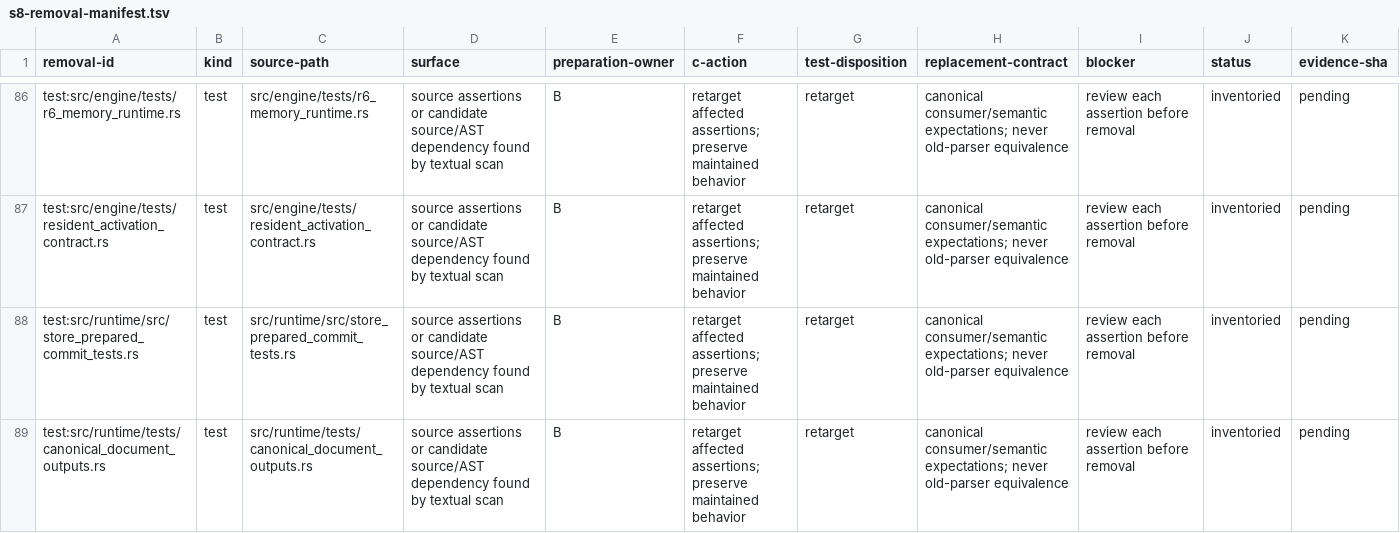
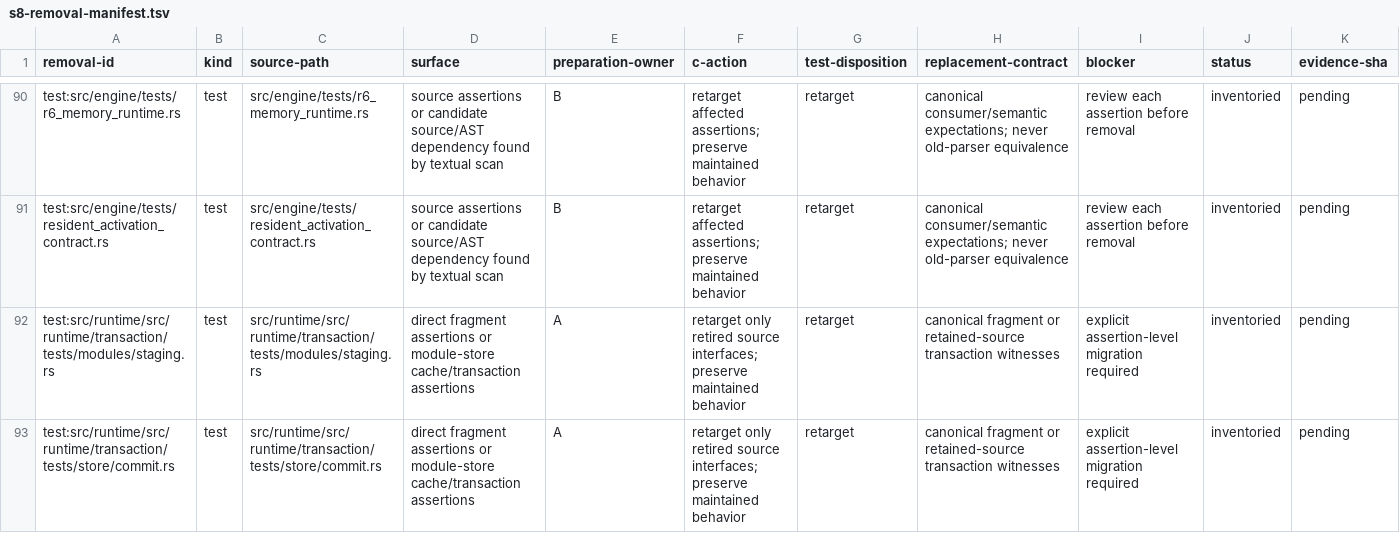
Before and after one commit to mech-lang/mech, a TSV file: docs/design/grammar-audit/s8-removal-manifest.tsv, drawn as a sheet; only a part is shown, gaps mark what is left out; the shorter side is filled out with more unchanged rows; rows hold the shown columns only; the diff covers the shown part only; the diff names each change by its address in the sheet, - before the commit and + after, or states it on an @@ line.

Commit message:
S8A: enforce conflict admission and linked removal evidence

```diff
--- a/docs/design/grammar-audit/s8-removal-manifest.tsv
+++ b/docs/design/grammar-audit/s8-removal-manifest.tsv
+row 92: test:src/runtime/src/runtime/transaction/tests/modules/staging.rs | test | src/runtime/src/runtime/transaction/tests/modules/staging.rs | direct fragment assertions or module-store cache/transaction assertions | A | retarget only retired source interfaces; preserve maintained behavior | retarget | canonical fragment or retained-source transaction witnesses | explicit assertion-level migration required | inventoried | pending
+row 93: test:src/runtime/src/runtime/transaction/tests/store/commit.rs | test | src/runtime/src/runtime/transaction/tests/store/commit.rs | direct fragment assertions or module-store cache/transaction assertions | A | retarget only retired source interfaces; preserve maintained behavior | retarget | canonical fragment or retained-source transaction witnesses | explicit assertion-level migration required | inventoried | pending
```
Also changed, not shown: 7 added rows elsewhere in this file, docs/design/grammar-audit/s8-consumer-readiness.tsv, 6 other files.
